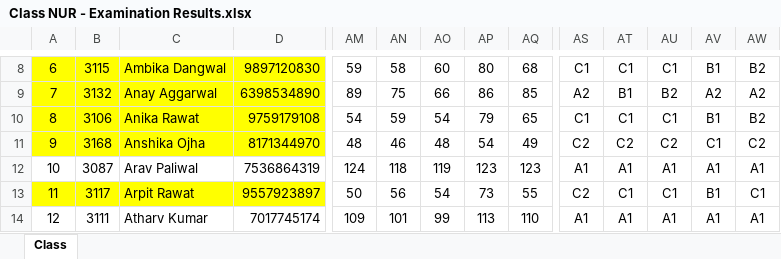
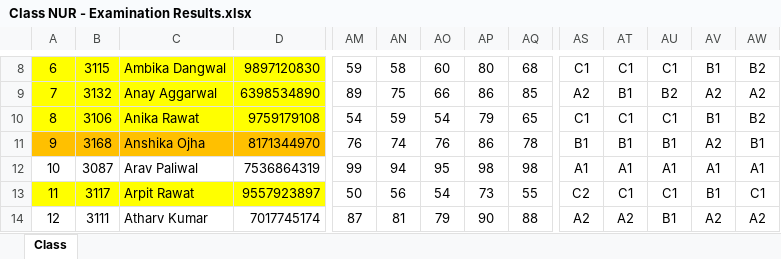
Before and after one commit to jeetrex/Report-Card, an Excel workbook: data/Class NUR - Examination Results.xlsx, sheet Class, drawn as a sheet; only a part is shown, gaps mark what is left out; values as stored, in another font and other column widths than the file's, no borders; the diff covers the shown part only; the diff names each change by its address in the sheet, - before the commit and + after, or states it on an @@ line.

```diff
--- a/data/Class NUR - Examination Results.xlsx (sheet Class)
+++ b/data/Class NUR - Examination Results.xlsx (sheet Class)
-A11:D11 fill: #FFFF00
+A11:D11 fill: #FFC000
-AM11: 48
+AM11: 76
-AN11: 46
+AN11: 74
-AO11: 48
+AO11: 76
-AP11: 54
+AP11: 86
-AQ11: 49
+AQ11: 78
-AS11: C2
+AS11: B1
-AT11: C2
+AT11: B1
-AU11: C2
+AU11: B1
-AV11: C1
+AV11: A2
-AW11: C2
+AW11: B1
-AM12: 124
+AM12: 99
-AN12: 118
+AN12: 94
-AO12: 119
+AO12: 95
-AP12: 123
+AP12: 98
-AQ12: 123
+AQ12: 98
-AM14: 109
+AM14: 87
-AN14: 101
+AN14: 81
-AO14: 99
+AO14: 79
-AP14: 113
+AP14: 90
-AQ14: 110
+AQ14: 88
-AS14: A1
+AS14: A2
-AT14: A1
+AT14: A2
-AU14: A1
+AU14: B1
-AV14: A1
+AV14: A2
-AW14: A1
+AW14: A2
```
Also changed, not shown: 152 edited cells and cell formats elsewhere in this sheet, data/Class LKG - Examination Results.xlsx, data/Class UKG - Examination Results.xlsx, 2 other files.
